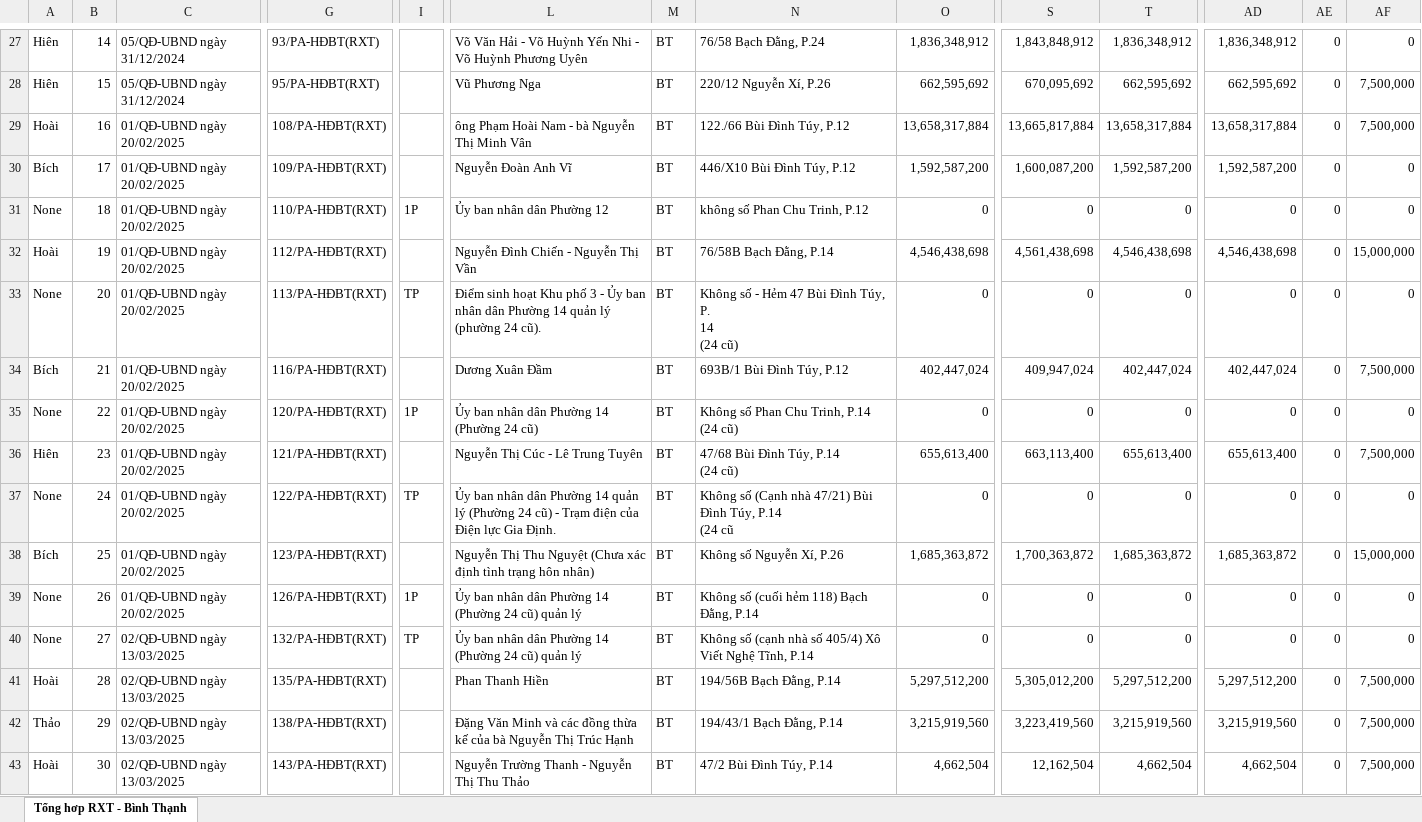
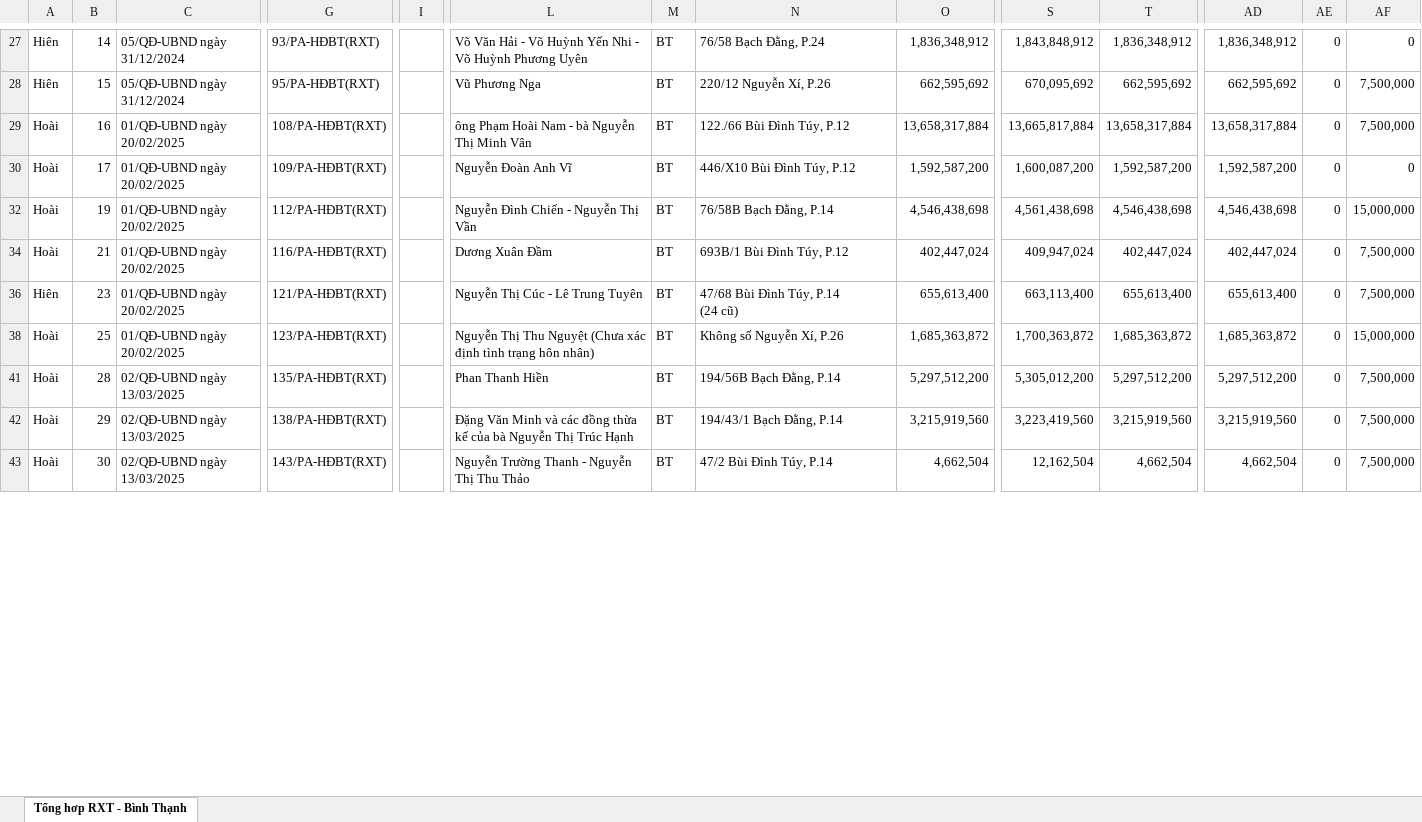
Before and after one commit to UonlyLiv3own/reportRXT, an Excel workbook: data/RXT.xlsx, sheet Tổng hơp RXT - Bình Thạnh, drawn as a sheet; only a part is shown, gaps mark what is left out; values as stored, in another font and other column widths than the file's, no borders; rows hold the shown columns only; ↵ is a line break in a cell; the diff covers the shown part only; the diff names each change by its address in the sheet, - before the commit and + after, or states it on an @@ line.

```diff
--- a/data/RXT.xlsx (sheet Tổng hơp RXT - Bình Thạnh)
+++ b/data/RXT.xlsx (sheet Tổng hơp RXT - Bình Thạnh)
-A30: Bích
+A30: Hoài
@@ row 31 hidden: None | 18 | 01/QĐ-UBND ngày 20/02/2025 | 110/PA-HĐBT(RXT) | 1P | Ủy ban nhân dân Phường 12 | BT | không số Phan Chu Trinh, P.12 | 0 | 0 | 0 | 0 | 0 | 0 @@
@@ row 33 hidden: None | 20 | 01/QĐ-UBND ngày 20/02/2025 | 113/PA-HĐBT(RXT) | TP | Điểm sinh hoạt Khu phố 3 - Ủy ban nhân dân Phường 14 quản lý (phường 24 cũ). | BT | Không số - Hẻm 47 Bùi Đình Túy, P. ↵ 14 ↵ (24 cũ) | 0 | 0 | 0 | 0 | 0 | 0 @@
-A34: Bích
+A34: Hoài
@@ row 35 hidden: None | 22 | 01/QĐ-UBND ngày 20/02/2025 | 120/PA-HĐBT(RXT) | 1P | Ủy ban nhân dân Phường 14 (Phường 24 cũ) | BT | Không số Phan Chu Trinh, P.14 ↵ (24 cũ) | 0 | 0 | 0 | 0 | 0 | 0 @@
@@ row 37 hidden: None | 24 | 01/QĐ-UBND ngày 20/02/2025 | 122/PA-HĐBT(RXT) | TP | Ủy ban nhân dân Phường 14 quản lý (Phường 24 cũ) - Trạm điện của Điện lực Gia Định. | BT | Không số (Cạnh nhà 47/21) Bùi Đình Túy, P.14 ↵ (24 cũ | 0 | 0 | 0 | 0 | 0 | 0 @@
-A38: Bích
+A38: Hoài
@@ row 39 hidden: None | 26 | 01/QĐ-UBND ngày 20/02/2025 | 126/PA-HĐBT(RXT) | 1P | Ủy ban nhân dân Phường 14 (Phường 24 cũ) quản lý | BT | Không số (cuối hẻm 118) Bạch Đằng, P.14 | 0 | 0 | 0 | 0 | 0 | 0 @@
@@ row 40 hidden: None | 27 | 02/QĐ-UBND ngày 13/03/2025 | 132/PA-HĐBT(RXT) | TP | Ủy ban nhân dân Phường 14 (Phường 24 cũ) quản lý | BT | Không số (cạnh nhà số 405/4) Xô Viết Nghệ Tĩnh, P.14 | 0 | 0 | 0 | 0 | 0 | 0 @@
-A42: Thảo
+A42: Hoài
```
Also changed, not shown: 6 hidden or unhidden rows and 415 edited cells elsewhere in this sheet, 5 other files.
